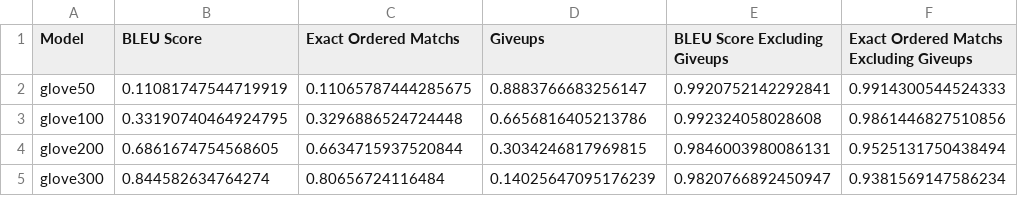
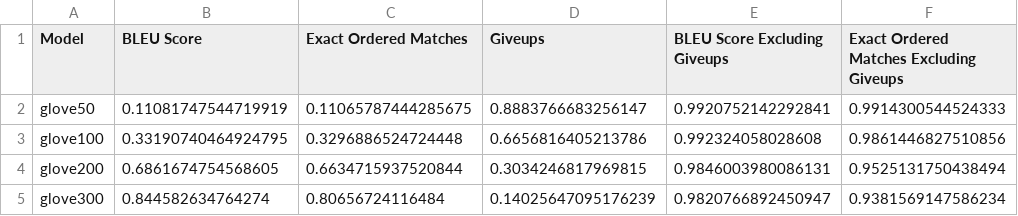
Before and after one commit to oxinabox/phd, a CSV file: documents_prepared/Journal Papers/SumResynthesis/data/ordering_scores.csv, drawn as a sheet.

```diff
--- a/documents_prepared/Journal Papers/SumResynthesis/data/ordering_scores.csv
+++ b/documents_prepared/Journal Papers/SumResynthesis/data/ordering_scores.csv
@@ -1,2 +1,2 @@
-"Model","BLEU Score","Exact Ordered Matchs","Giveups","BLEU Score Excluding Giveups","Exact Ordered Matchs Excluding Giveups"
+"Model","BLEU Score","Exact Ordered Matches","Giveups","BLEU Score Excluding Giveups","Exact Ordered Matches Excluding Giveups"
 "glove50",0.11081747544719919,0.11065787444285675,0.8883766683256147,0.9920752142292841,0.9914300544524333
```
Also changed, not shown: 1 other file.
